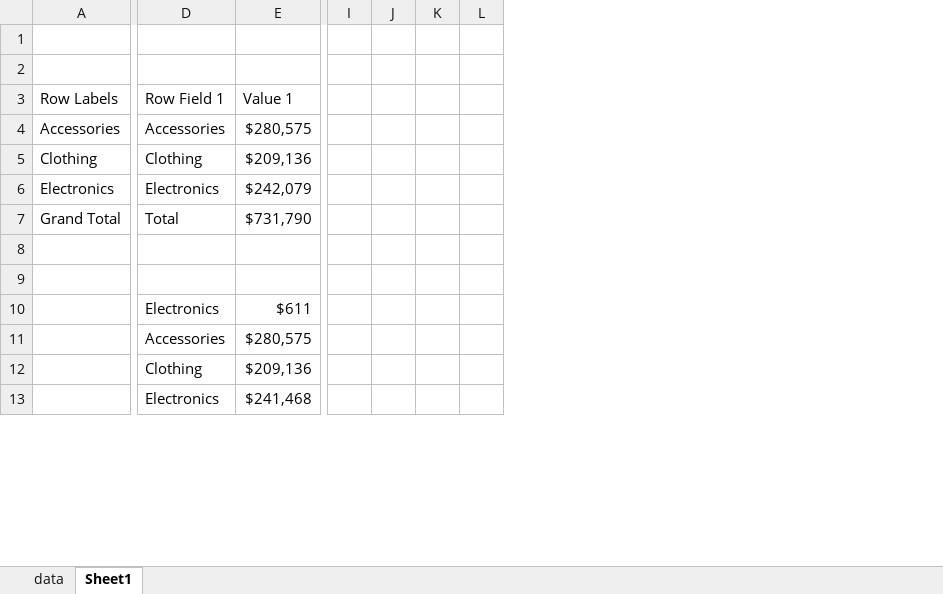
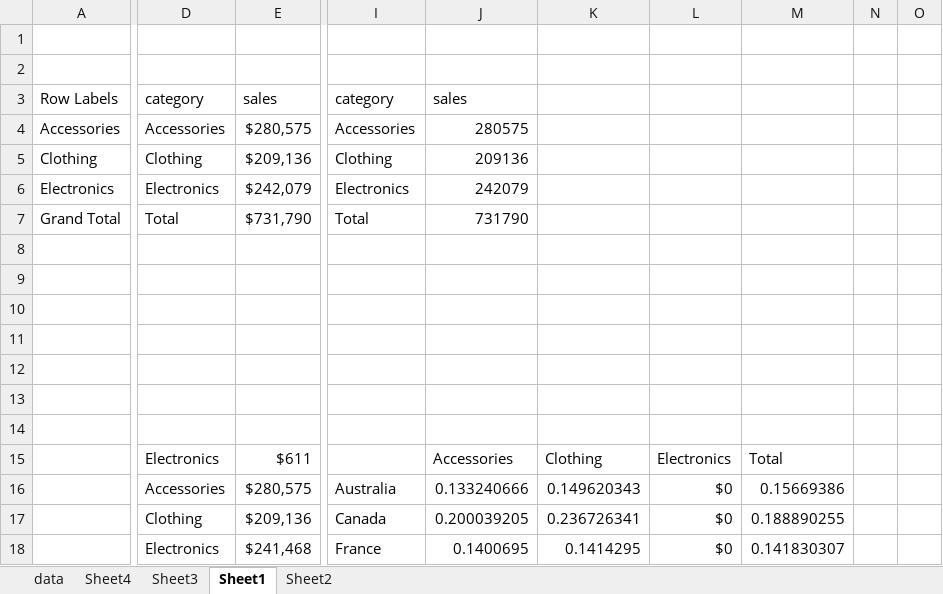
Before and after one commit to summerofgeorge/blog-files, an Excel workbook: excel-pivotby-demo.xlsx, sheet Sheet1, drawn as a sheet; only a part is shown, gaps mark what is left out; values as stored, in another font and other column widths than the file's, no borders; removed rows and columns are numbered as before the commit, all else as after; rows hold the shown columns only; the diff covers the shown part only; the diff names each change by its address in the sheet, - before the commit and + after, or states it on an @@ line.

```diff
--- a/excel-pivotby-demo.xlsx (sheet Sheet1)
+++ b/excel-pivotby-demo.xlsx (sheet Sheet1)
+sheet tab: Sheet4
+sheet tab: Sheet3
+sheet tab: Sheet2
-column I, empty
-column J, empty
-column K, empty
-column L, empty
+column I, rows 3-7: category | Accessories | Clothing | Electronics | Total; rows 16-18: Australia | Canada | France
+column J, rows 3-7: sales | 280575 | 209136 | 242079 | 731790; rows 15-18: Accessories | 0.133240666 | 0.200039205 | 0.1400695
+column K, rows 15-18: Clothing | 0.149620343 | 0.236726341 | 0.1414295
+column L, rows 15-18: Electronics | $0 | $0 | $0
+column M, rows 15-18: Total | 0.15669386 | 0.188890255 | 0.141830307
+column N, empty
+column O, empty
-D3: Row Field 1
+D3: category
-E3: Value 1
+E3: sales
+row 8: (empty)
+row 9: (empty)
+row 10: (empty)
+row 11: (empty)
+row 12: (empty)
```
Also changed, not shown: 24 added rows and 1 removed column elsewhere in this sheet, sheet data.
